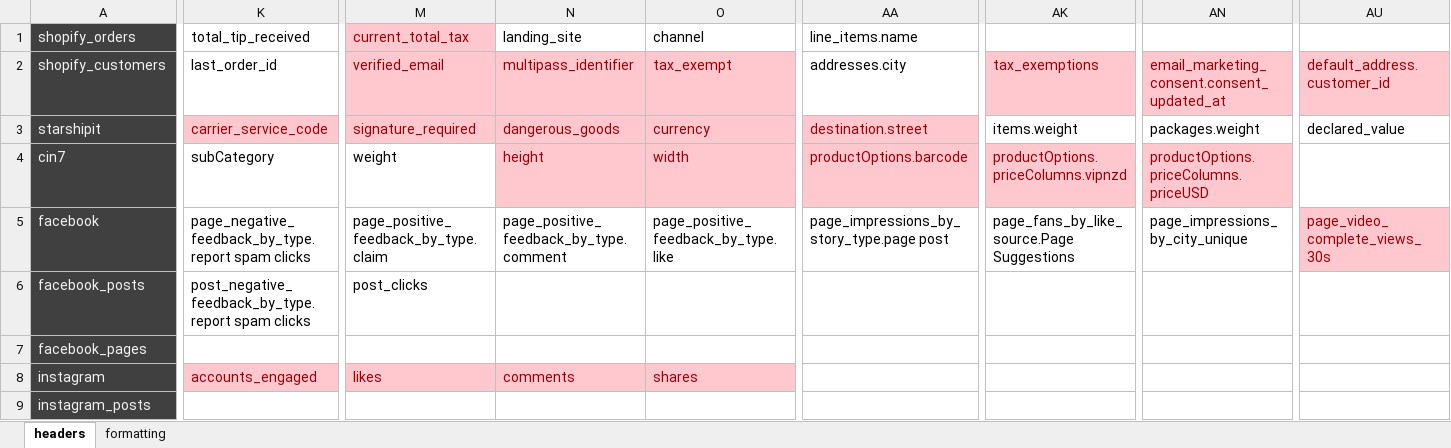
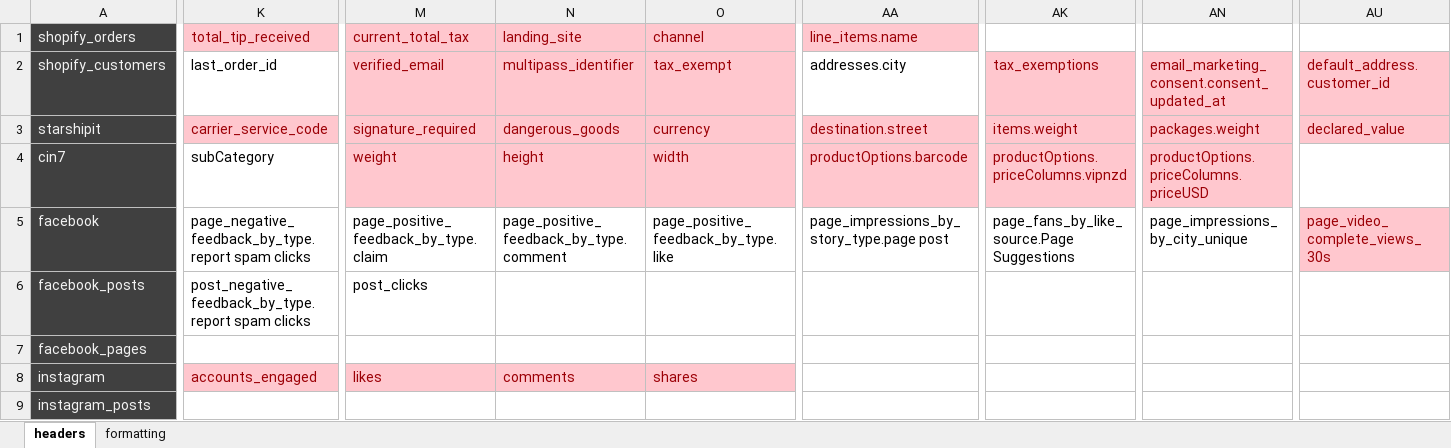
Before and after one commit to zandervonn/AnalyticsAutomation, an Excel workbook: config/headers.xlsx, sheet headers, drawn as a sheet; only a part is shown, gaps mark what is left out; values as stored, in another font and other column widths than the file's, no borders; the diff covers the shown part only; the diff names each change by its address in the sheet, - before the commit and + after, or states it on an @@ line.

```diff
--- a/config/headers.xlsx (sheet headers)
+++ b/config/headers.xlsx (sheet headers)
@@ K1 fill: none → #FFC7CE, text colour: black → #9C0006 @@
@@ N1:O1 fill: none → #FFC7CE, text colour: black → #9C0006 @@
@@ AA1 fill: none → #FFC7CE, text colour: black → #9C0006 @@
@@ AK3 fill: none → #FFC7CE, text colour: black → #9C0006 @@
@@ AN3 fill: none → #FFC7CE, text colour: black → #9C0006 @@
@@ AU3 fill: none → #FFC7CE, text colour: black → #9C0006 @@
@@ M4 fill: none → #FFC7CE, text colour: black → #9C0006 @@
```
Also changed, not shown: cell formats elsewhere in this sheet, 2 other files.
